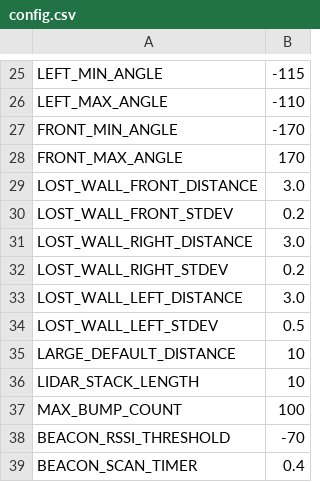
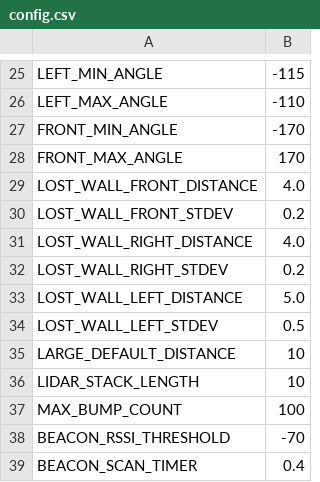
Before and after one commit to UMNIYAH/Mail-Delivery-Robot, a CSV file: mail-delivery-robot/src/config/config.csv, drawn as a sheet; only a part is shown, gaps mark what is left out.

Commit message:
small bufixes and config changes

```diff
--- a/mail-delivery-robot/src/config/config.csv
+++ b/mail-delivery-robot/src/config/config.csv
@@ -28,7 +28,7 @@ FRONT_MIN_ANGLE,-170
 FRONT_MAX_ANGLE,170
-LOST_WALL_FRONT_DISTANCE,3.0
+LOST_WALL_FRONT_DISTANCE,4.0
 LOST_WALL_FRONT_STDEV,0.2
-LOST_WALL_RIGHT_DISTANCE,3.0
+LOST_WALL_RIGHT_DISTANCE,4.0
 LOST_WALL_RIGHT_STDEV,0.2
-LOST_WALL_LEFT_DISTANCE,3.0
+LOST_WALL_LEFT_DISTANCE,5.0
 LOST_WALL_LEFT_STDEV,0.5
```
Also changed, not shown: 1 other file.
